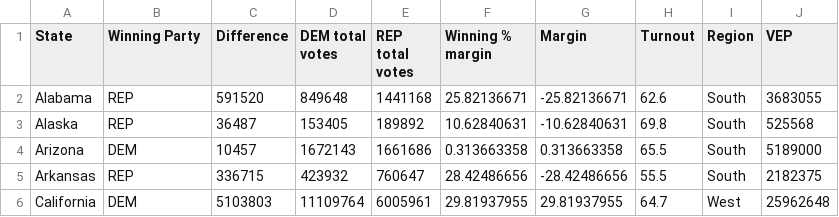
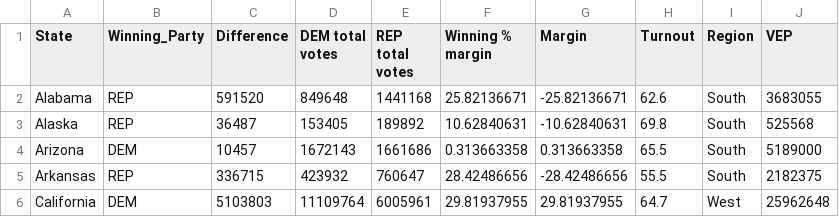
Before and after one commit to yeliaBuaL/US_election_2020_dataset, a CSV file: US_election_2020_results_by_state_V3.csv, drawn as a sheet; only a part is shown.

Commit message:
Update US_election_2020_results_by_state_V3.csv

```diff
--- a/US_election_2020_results_by_state_V3.csv
+++ b/US_election_2020_results_by_state_V3.csv
@@ -1,2 +1,2 @@
-State,Winning Party,Difference,DEM total votes,REP total votes,Winning % margin,Margin,Turnout,Region,VEP
+State,Winning_Party,Difference,DEM total votes,REP total votes,Winning % margin,Margin,Turnout,Region,VEP
 Alabama,REP,591520,849648,1441168,25.82136671,-25.82136671,62.6,South,3683055
```
